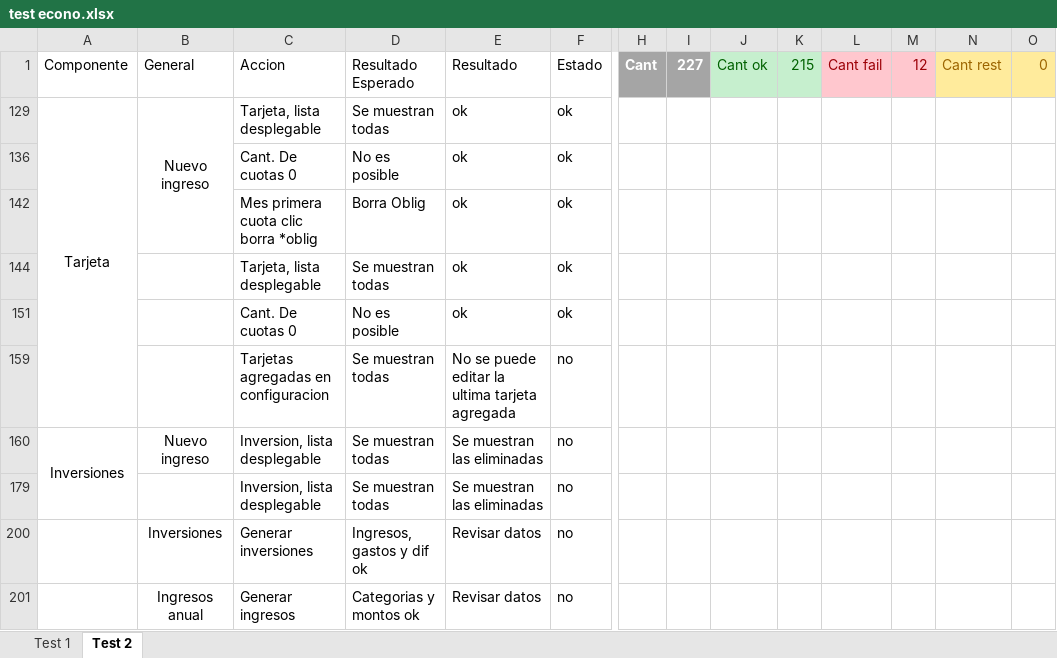
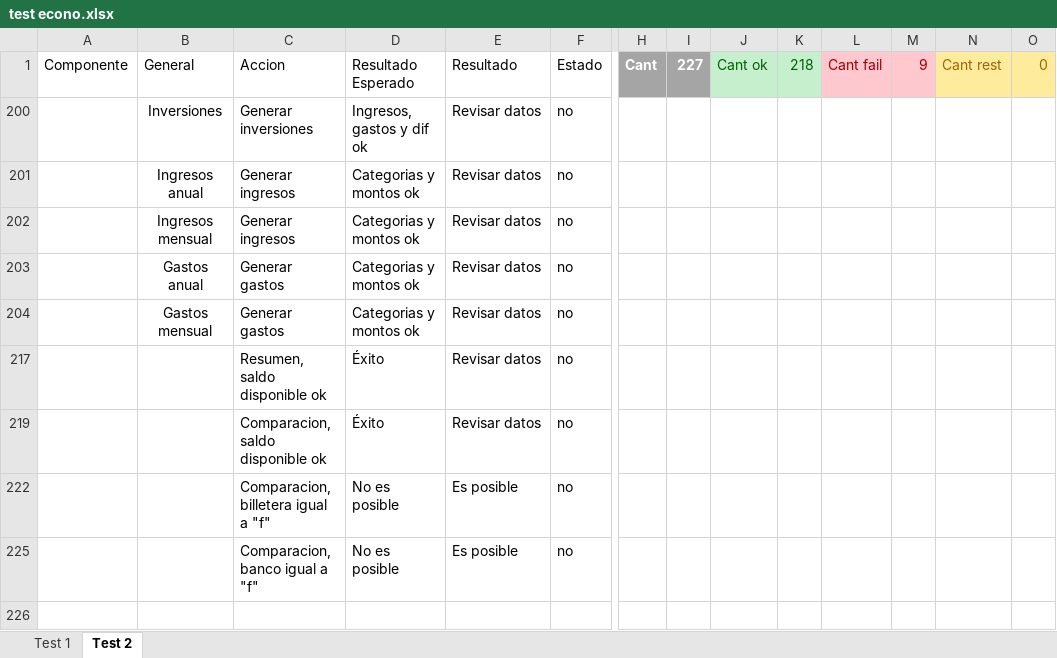
Before and after one commit to jfongarini/economy, an Excel workbook: test econo.xlsx, sheet Test 2, drawn as a sheet; only a part is shown, gaps mark what is left out; the shorter side is filled out with more unchanged rows; values as stored, in another font and other column widths than the file's, no borders; conditional formats not drawn; rows hold the shown columns only; the diff names each change by its address in the sheet, - before the commit and + after, or states it on an @@ line.

Commit message:
test 3

```diff
--- a/test econo.xlsx (sheet Test 2)
+++ b/test econo.xlsx (sheet Test 2)
-K1: 215
+K1: 218
-M1: 12
+M1: 9
@@ row 129 hidden: Tarjeta | Nuevo ingreso | Tarjeta, lista desplegable | Se muestran todas | ok | ok @@
@@ row 136 hidden:  |  | Cant. De cuotas 0 | No es posible | ok | ok @@
@@ row 142 hidden:  |  | Mes primera cuota clic borra *oblig | Borra Oblig | ok | ok @@
@@ row 144 hidden:  |  | Tarjeta, lista desplegable | Se muestran todas | ok | ok @@
@@ row 151 hidden:  |  | Cant. De cuotas 0 | No es posible | ok | ok @@
-row 159:  |  | Tarjetas agregadas en configuracion | Se muestran todas | No se puede editar la ultima tarjeta agregada | no
-row 160: Inversiones | Nuevo ingreso | Inversion, lista desplegable | Se muestran todas | Se muestran las eliminadas | no
-row 179:  |  | Inversion, lista desplegable | Se muestran todas | Se muestran las eliminadas | no
```
Also changed, not shown: hidden cells, 12 other files.
